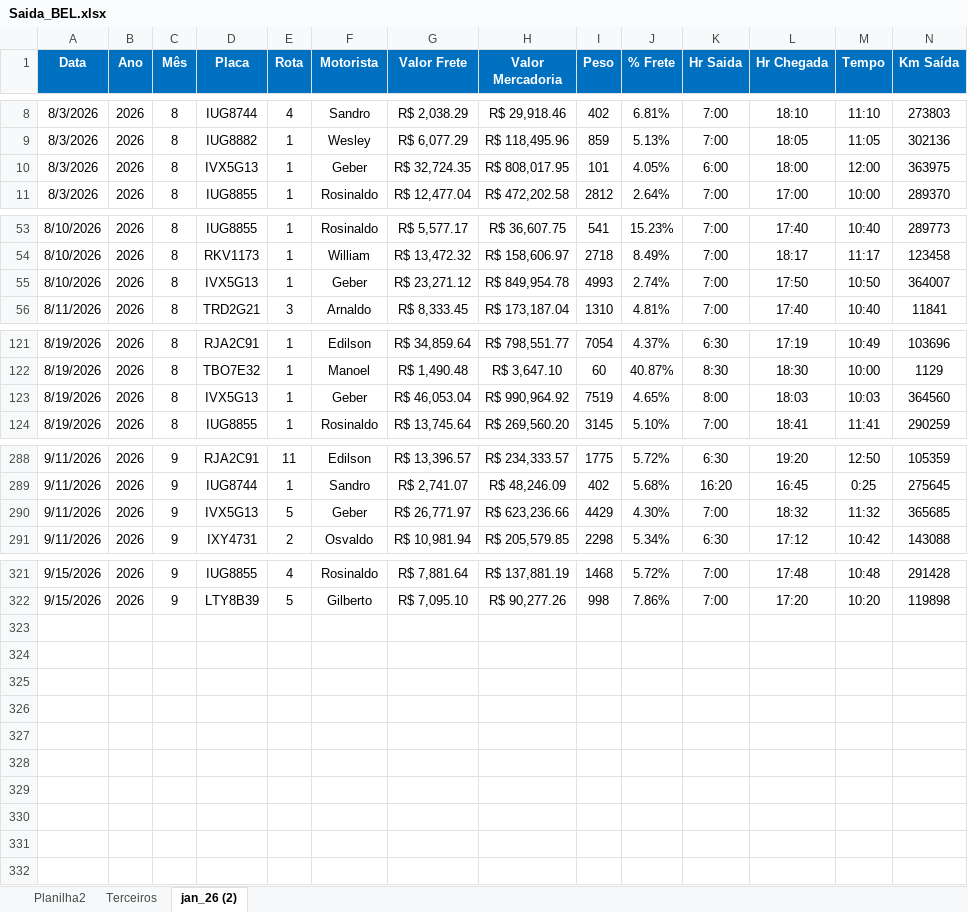
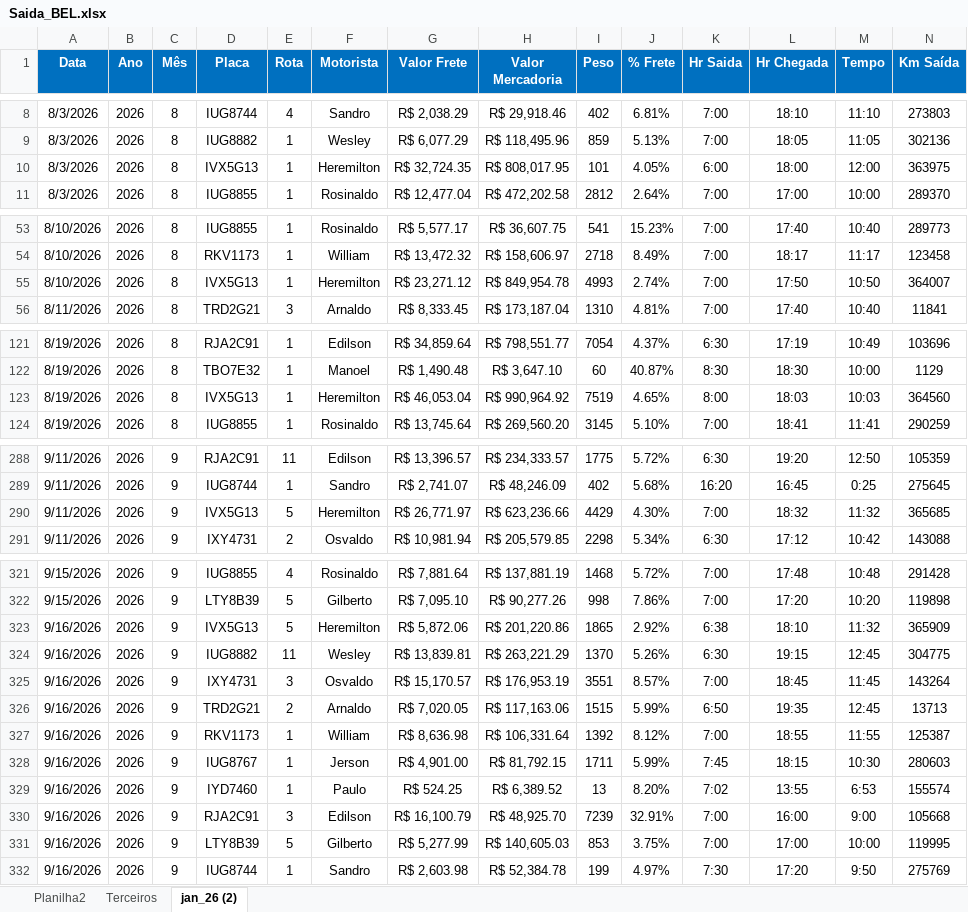
Before and after one commit to Manoel-Diger/saida_veiculo_bel, an Excel workbook: Saida_BEL.xlsx, sheet jan_26 (2), drawn as a sheet; only a part is shown, gaps mark what is left out; values as stored, in another font and other column widths than the file's, no borders; conditional formats and table styles not drawn; rows hold the shown columns only; the diff covers the shown part only; the diff names each change by its address in the sheet, - before the commit and + after, or states it on an @@ line.

```diff
--- a/Saida_BEL.xlsx (sheet jan_26 (2))
+++ b/Saida_BEL.xlsx (sheet jan_26 (2))
-F10 (Motorista): Geber
+F10 (Motorista): Heremilton
-F55 (Motorista): Geber
+F55 (Motorista): Heremilton
-F123 (Motorista): Geber
+F123 (Motorista): Heremilton
-F290 (Motorista): Geber
+F290 (Motorista): Heremilton
+row 323: 9/16/2026 | 2026 | 9 | IVX5G13 | 5 | Heremilton | R$ 5,872.06 | R$ 201,220.86 | 1865 | 2.92% | 6:38 | 18:10 | 11:32 | 365909
+row 324: 9/16/2026 | 2026 | 9 | IUG8882 | 11 | Wesley | R$ 13,839.81 | R$ 263,221.29 | 1370 | 5.26% | 6:30 | 19:15 | 12:45 | 304775
+row 325: 9/16/2026 | 2026 | 9 | IXY4731 | 3 | Osvaldo | R$ 15,170.57 | R$ 176,953.19 | 3551 | 8.57% | 7:00 | 18:45 | 11:45 | 143264
+row 326: 9/16/2026 | 2026 | 9 | TRD2G21 | 2 | Arnaldo | R$ 7,020.05 | R$ 117,163.06 | 1515 | 5.99% | 6:50 | 19:35 | 12:45 | 13713
+row 327: 9/16/2026 | 2026 | 9 | RKV1173 | 1 | William | R$ 8,636.98 | R$ 106,331.64 | 1392 | 8.12% | 7:00 | 18:55 | 11:55 | 125387
+row 328: 9/16/2026 | 2026 | 9 | IUG8767 | 1 | Jerson | R$ 4,901.00 | R$ 81,792.15 | 1711 | 5.99% | 7:45 | 18:15 | 10:30 | 280603
+row 329: 9/16/2026 | 2026 | 9 | IYD7460 | 1 | Paulo | R$ 524.25 | R$ 6,389.52 | 13 | 8.20% | 7:02 | 13:55 | 6:53 | 155574
+row 330: 9/16/2026 | 2026 | 9 | RJA2C91 | 3 | Edilson | R$ 16,100.79 | R$ 48,925.70 | 7239 | 32.91% | 7:00 | 16:00 | 9:00 | 105668
+row 331: 9/16/2026 | 2026 | 9 | LTY8B39 | 5 | Gilberto | R$ 5,277.99 | R$ 140,605.03 | 853 | 3.75% | 7:00 | 17:00 | 10:00 | 119995
+row 332: 9/16/2026 | 2026 | 9 | IUG8744 | 1 | Sandro | R$ 2,603.98 | R$ 52,384.78 | 199 | 4.97% | 7:30 | 17:20 | 9:50 | 275769
```
Also changed, not shown: 1 edited cell elsewhere in this sheet, sheet Terceiros, sheet Planilha2, 1 other file.
